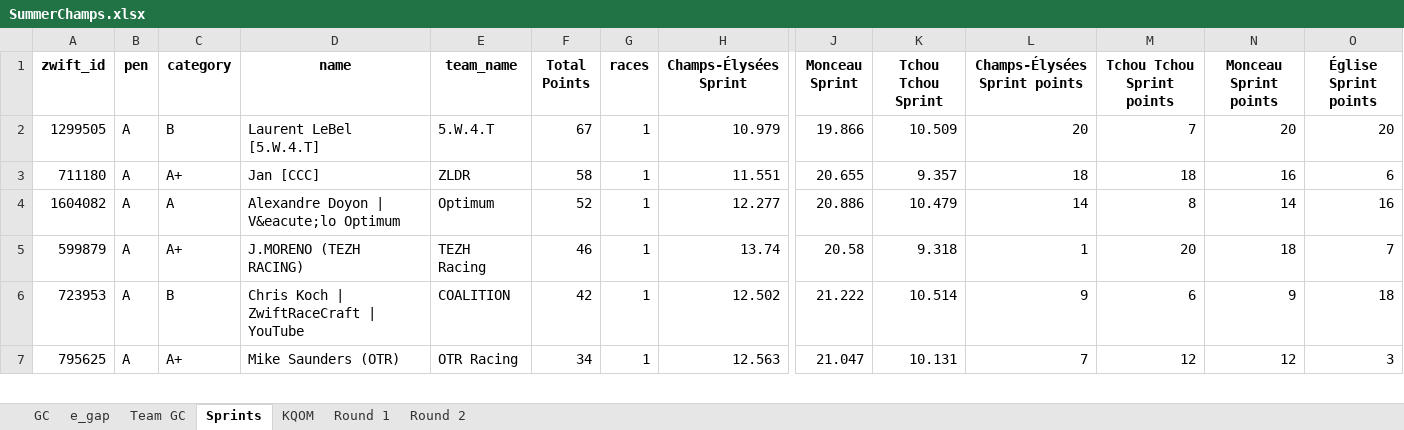
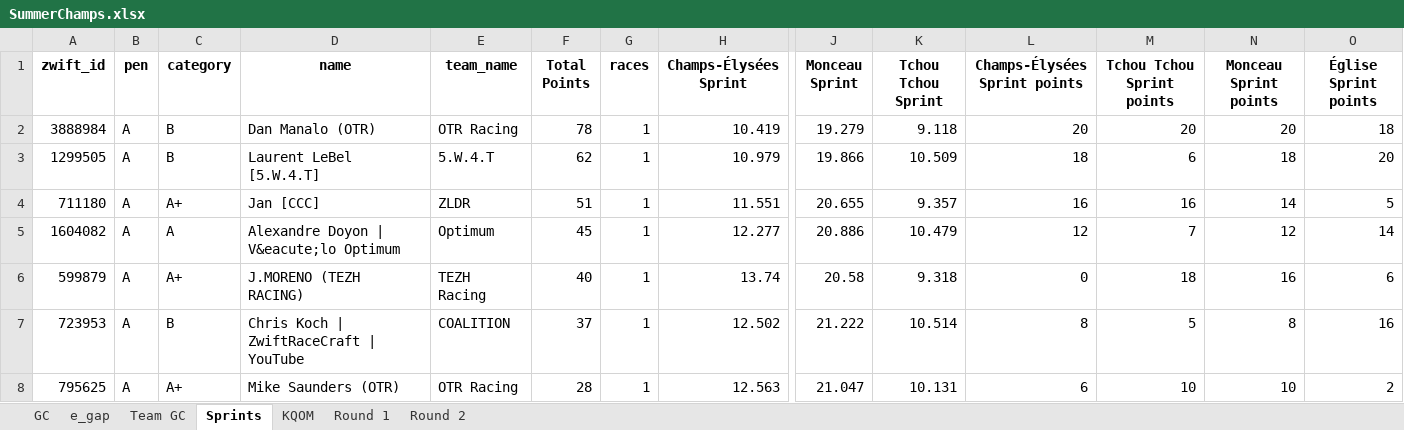
Before and after one commit to gleesonm1/TNP_results, an Excel workbook: TNP_Summer_Championships/SummerChamps.xlsx, sheet Sprints, drawn as a sheet; only a part is shown, gaps mark what is left out; values as stored, in another font and other column widths than the file's, no borders; addresses are those after the commit; rows hold the shown columns only; the diff covers the shown part only; the diff names each change by its address in the sheet, - before the commit and + after, or states it on an @@ line.

```diff
--- a/TNP_Summer_Championships/SummerChamps.xlsx (sheet Sprints)
+++ b/TNP_Summer_Championships/SummerChamps.xlsx (sheet Sprints)
+row 2: 3888984 | A | B | Dan Manalo (OTR) | OTR Racing | 78 | 1 | 10.419 | 19.279 | 9.118 | 20 | 20 | 20 | 18
-F3 (Total Points): 67
+F3 (Total Points): 62
-L3 (Champs-Élysées Sprint points): 20
+L3 (Champs-Élysées Sprint points): 18
-M3 (Tchou Tchou Sprint points): 7
+M3 (Tchou Tchou Sprint points): 6
-N3 (Monceau Sprint points): 20
+N3 (Monceau Sprint points): 18
-F4 (Total Points): 58
+F4 (Total Points): 51
-L4 (Champs-Élysées Sprint points): 18
+L4 (Champs-Élysées Sprint points): 16
-M4 (Tchou Tchou Sprint points): 18
+M4 (Tchou Tchou Sprint points): 16
-N4 (Monceau Sprint points): 16
+N4 (Monceau Sprint points): 14
-O4 (Église Sprint points): 6
+O4 (Église Sprint points): 5
-F5 (Total Points): 52
+F5 (Total Points): 45
-L5 (Champs-Élysées Sprint points): 14
+L5 (Champs-Élysées Sprint points): 12
-M5 (Tchou Tchou Sprint points): 8
+M5 (Tchou Tchou Sprint points): 7
-N5 (Monceau Sprint points): 14
+N5 (Monceau Sprint points): 12
-O5 (Église Sprint points): 16
+O5 (Église Sprint points): 14
-F6 (Total Points): 46
+F6 (Total Points): 40
-L6 (Champs-Élysées Sprint points): 1
+L6 (Champs-Élysées Sprint points): 0
-M6 (Tchou Tchou Sprint points): 20
+M6 (Tchou Tchou Sprint points): 18
-N6 (Monceau Sprint points): 18
+N6 (Monceau Sprint points): 16
-O6 (Église Sprint points): 7
+O6 (Église Sprint points): 6
-F7 (Total Points): 42
+F7 (Total Points): 37
-L7 (Champs-Élysées Sprint points): 9
+L7 (Champs-Élysées Sprint points): 8
-M7 (Tchou Tchou Sprint points): 6
+M7 (Tchou Tchou Sprint points): 5
-N7 (Monceau Sprint points): 9
+N7 (Monceau Sprint points): 8
-O7 (Église Sprint points): 18
+O7 (Église Sprint points): 16
-F8 (Total Points): 34
+F8 (Total Points): 28
-L8 (Champs-Élysées Sprint points): 7
+L8 (Champs-Élysées Sprint points): 6
-M8 (Tchou Tchou Sprint points): 12
+M8 (Tchou Tchou Sprint points): 10
-N8 (Monceau Sprint points): 12
+N8 (Monceau Sprint points): 10
-O8 (Église Sprint points): 3
+O8 (Église Sprint points): 2
```
Also changed, not shown: 32 added rows, 7 removed rows and 155 edited cells elsewhere in this sheet, sheet GC, sheet KQOM, sheet e_gap, sheet Round 1, sheet Team GC, 2 other files.
